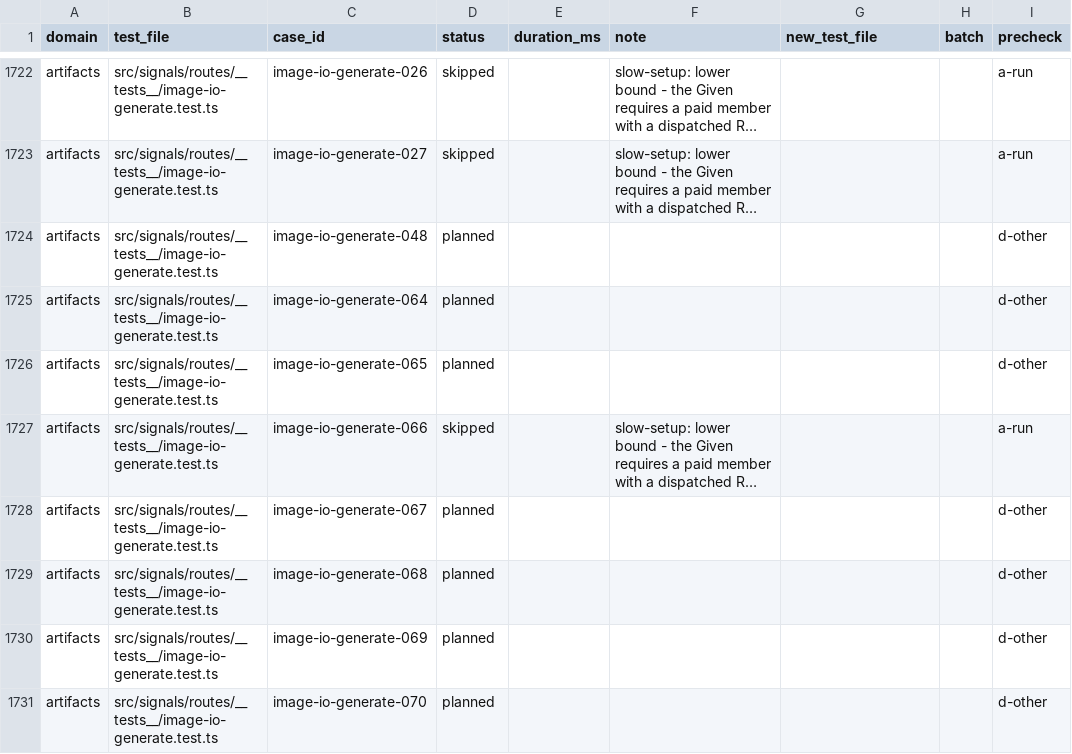
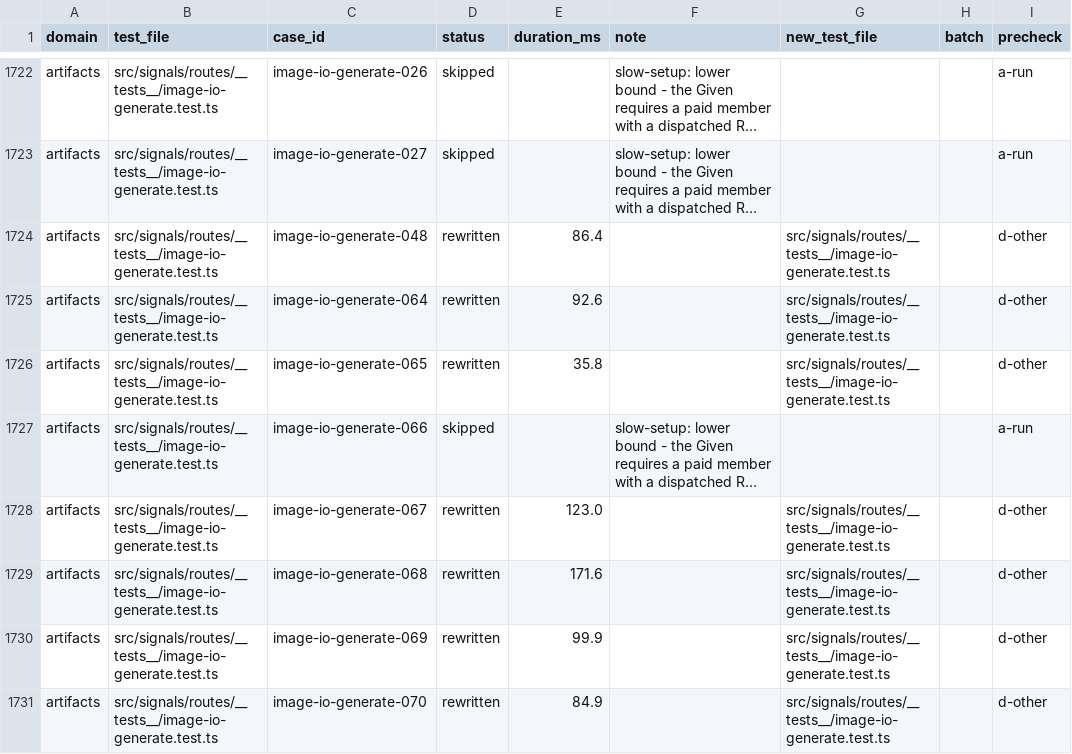
Before and after one commit to okou-ai/okou, a TSV file: turbo/apps/api/test-rebuild/rewrite.tsv, drawn as a sheet; only a part is shown, gaps mark what is left out; long unchanged cells end in …; the diff covers the shown part only; the diff names each change by its address in the sheet, - before the commit and + after, or states it on an @@ line.

```diff
--- a/turbo/apps/api/test-rebuild/rewrite.tsv
+++ b/turbo/apps/api/test-rebuild/rewrite.tsv
-D1724:D1726 (status): planned
+D1724:D1726 (status): rewritten
-E1724 (duration_ms): (empty)
+E1724 (duration_ms): 86.4
-G1724:G1726 (new_test_file): (empty)
+G1724:G1726 (new_test_file): src/signals/routes/__tests__/image-io-generate.test.ts
-E1725 (duration_ms): (empty)
+E1725 (duration_ms): 92.6
-E1726 (duration_ms): (empty)
+E1726 (duration_ms): 35.8
-D1728:D1731 (status): planned
+D1728:D1731 (status): rewritten
-E1728 (duration_ms): (empty)
+E1728 (duration_ms): 123.0
-G1728:G1731 (new_test_file): (empty)
+G1728:G1731 (new_test_file): src/signals/routes/__tests__/image-io-generate.test.ts
-E1729 (duration_ms): (empty)
+E1729 (duration_ms): 171.6
-E1730 (duration_ms): (empty)
+E1730 (duration_ms): 99.9
-E1731 (duration_ms): (empty)
+E1731 (duration_ms): 84.9
```
Also changed, not shown: 39 edited cells elsewhere in this file, 1 other file.
